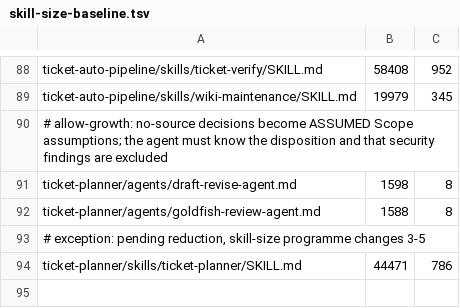
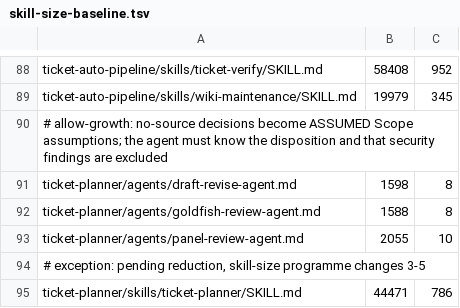
Before and after one commit to bfs2021/claude-plugins, a TSV file: scripts/skill-size-baseline.tsv, drawn as a sheet; only a part is shown, gaps mark what is left out.

Commit message:
feat(ticket-planner): personas and the review panel, off by default (planner-persona-panel, planner 0.51.0) (#747)
* feat(ticket-planner): persona lookups and review panel, dormant (planner-persona-panel PR A)

planner-personas.sh finds the persona files of ticket-auto-pipeline, picks
one per authoring phase and renders the perspective block. planner-panel.sh
decides the panel seats, writes one prompt per seat, parses each seat's
result (6-finding cap, seat id prefix, sha binding, contamination check,
one retry, then NOT_RUN) and offers the goldfish lens and the panel as one
spawn list. panel-review-agent (Read, Grep, Glob, Write). Flags
PLANNER_PHASE_PERSONAS and PLANNER_PERSONA_PANEL, default false. Nothing
calls the new code yet.

* feat(ticket-planner): wire the personas and the review panel, off by default (planner-persona-panel PR B)

planner_prompt_for_phase adds the persona block to the six authoring
prompts with PLANNER_PHASE_PERSONAS=true, and the panel section to the
Consensus prompt of an initiative whose panel ran. Prompt functions called
directly are unchanged, so every prompt pin keeps its value.

The Review pre gate prints the panel's SPAWN line with
PLANNER_PERSONA_PANEL=true, or one combined line when the goldfish lens is
due too. A security or product-owner blocker that Consensus does not accept
in full becomes a panel.<ID> row of the Parameters table, so the existing
stop before Crosscheck asks a person; uphold sends the plan back to
Consensus once (answer intake writes Review|panel-uphold lines).

New Crosscheck family: PANEL_UNADDRESSED (warn) and PANEL_STOP_SKIPPED
(blocking). Run telemetry counts a seat's transcript under Review.
ticket-planner 0.45.0.

* fix(ticket-planner): tighten the panel stop's disposition and answer checks

A security or product-owner blocker now passes Crosscheck only when its
disposition, read strictly from the last part of its Consensus heading, is
`accepted` (conflicting headings block), or when a `panel.<ID>` row is open
or answered by a person as the round's answers file shows. A row Consensus
closed on its own no longer carries the blocker.

```diff
--- a/scripts/skill-size-baseline.tsv
+++ b/scripts/skill-size-baseline.tsv
@@ -92,2 +92,3 @@ ticket-planner/agents/draft-revise-agent.md	1598	8
 ticket-planner/agents/goldfish-review-agent.md	1588	8
+ticket-planner/agents/panel-review-agent.md	2055	10
 # exception: pending reduction, skill-size programme changes 3-5
```
Also changed, not shown: 32 other files.
